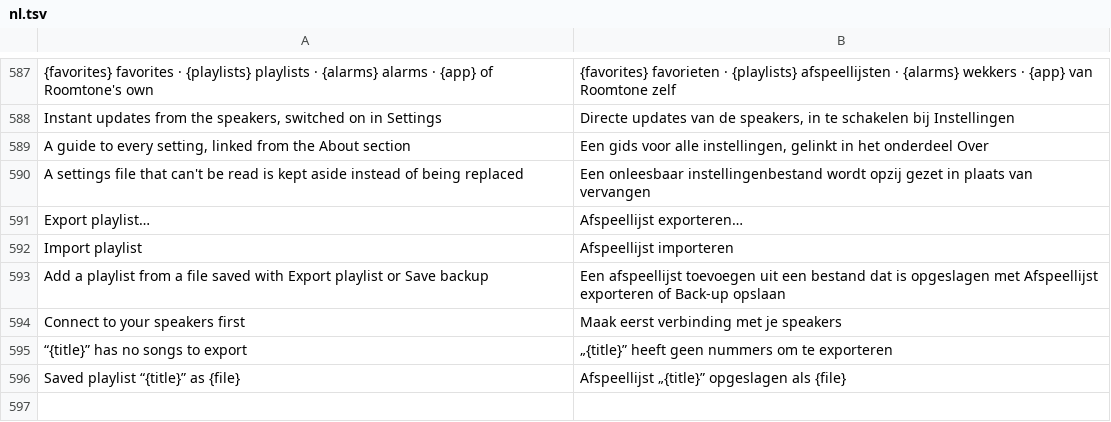
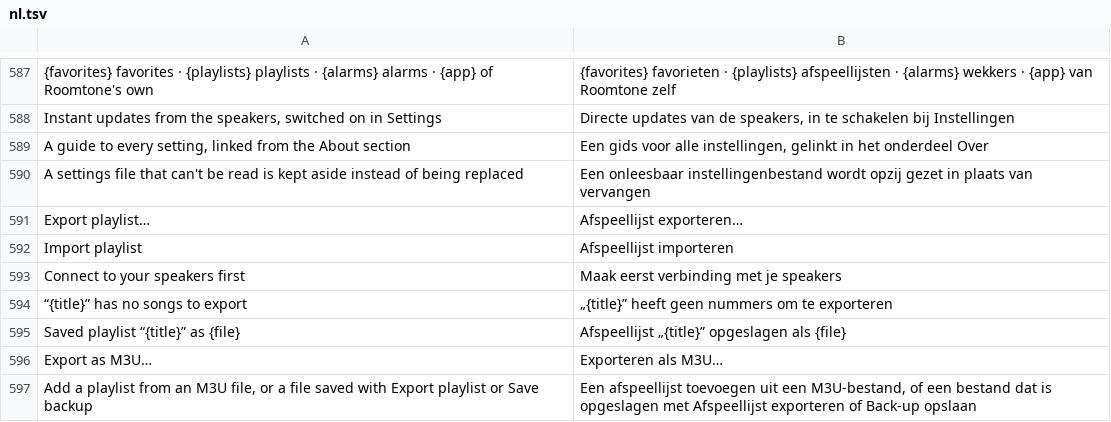
Before and after one commit to ChrispyGee/Roomtone, a TSV file: locales/nl.tsv, drawn as a sheet; only a part is shown, gaps mark what is left out; removed rows and columns are numbered as before the commit, all else as after; the diff names each change by its address in the sheet, - before the commit and + after, or states it on an @@ line.

```diff
--- a/locales/nl.tsv
+++ b/locales/nl.tsv
-row 593: Add a playlist from a file saved with Export playlist or Save backup | Een afspeellijst toevoegen uit een bestand dat is opgeslagen met Afspeellijst exporteren of Back-up opslaan
+row 596: Export as M3U… | Exporteren als M3U…
+row 597: Add a playlist from an M3U file, or a file saved with Export playlist or Save backup | Een afspeellijst toevoegen uit een M3U-bestand, of een bestand dat is opgeslagen met Afspeellijst exporteren of Back-up opslaan
```
Also changed, not shown: locales/de.tsv, locales/es.tsv, 13 other files.
